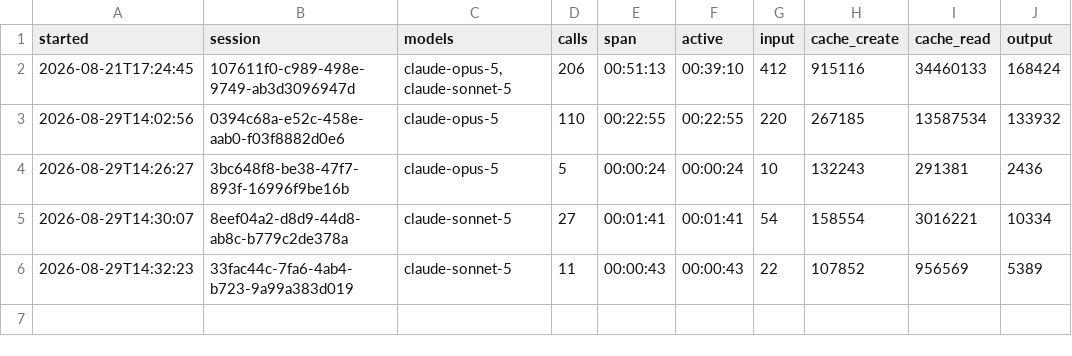
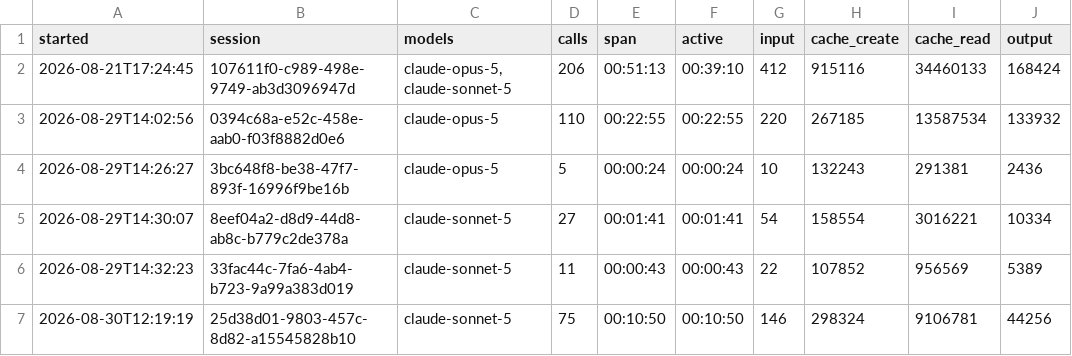
Before and after one commit to The-Running-Dev/SubZeroDev.WinGet, a TSV file: .claude/session-costs.tsv, drawn as a sheet.

Commit message:
Track session costs for the 2026-08-30 slice session (#57)
**What changed, and why.** `.claude/session-costs.tsv` had one row left
uncommitted by a prior
session (session `25d38d01`, 75 calls, 00:10:50 span). This commits that
row so the cost log
stays complete; no code or design changes are involved.

### Verified

Ran and passed:
- Test, coverage, architecture, and package — `nuke Test Coverage
ArchitectureTest PackageTest --configuration Release`. Restore 0:01,
Compile 0:04, Pack 0:02, Test 0:07, Coverage <1sec, ArchitectureTest
0:05, PackageTest 0:58. Total 1:21. Build succeeded.
- Validate Markdown links, terminology, and generated files —
`./build/Test-Documentation.ps1`. Documentation checks passed across 82
Markdown file(s).
- Build documentation — `./docs.ps1 -BuildOnly`. Built
`subzerodev-winget-docs` from `docs/` against
`ghcr.io/the-running-dev/docs-template:latest`.

Ran and failed: none.

Did not run: none — all three CI-flagged gates ran locally.

---
<details><summary><b>Agent detail</b></summary>
<!-- agent:start -->

- **Not a slice.** Standalone tracking-log commit, discovered dirty at
the top of a `/next`
  invocation and committed at the user's instruction.
- **Scope:** `.claude/session-costs.tsv` only.
<!-- agent:end -->
</details>

```diff
--- a/.claude/session-costs.tsv
+++ b/.claude/session-costs.tsv
@@ -6 +6,2 @@ started	session	models	calls	span	active	input	cache_create	cache_read	output
 2026-08-29T14:32:23	33fac44c-7fa6-4ab4-b723-9a99a383d019	claude-sonnet-5	11	00:00:43	00:00:43	22	107852	956569	5389
+2026-08-30T12:19:19	25d38d01-9803-457c-8d82-a15545828b10	claude-sonnet-5	75	00:10:50	00:10:50	146	298324	9106781	44256
```
